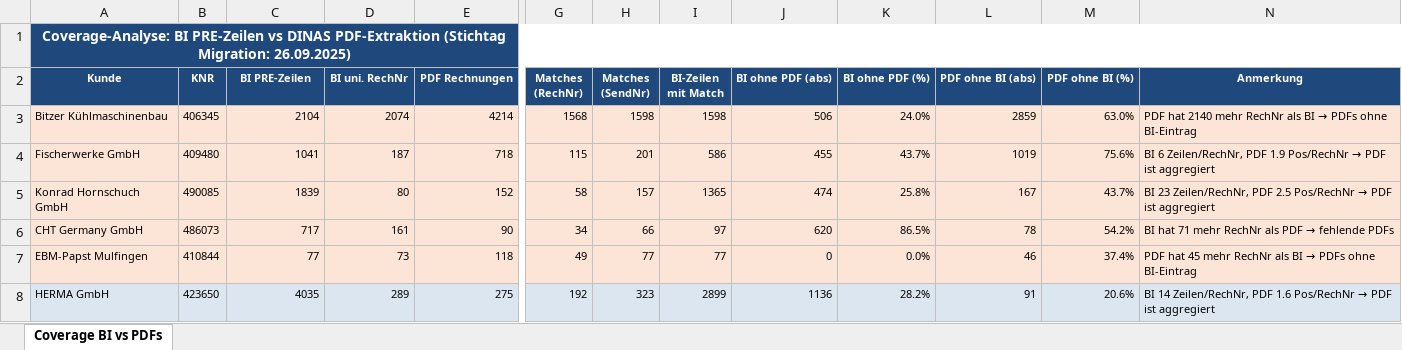
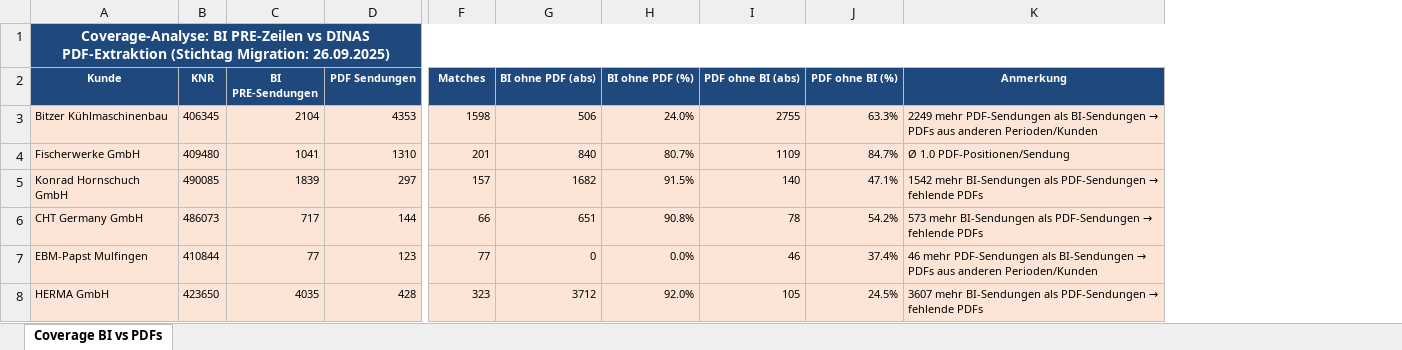
Before and after one commit to cengel-cengel/TMS, an Excel workbook: output/billing_report/00_coverage_bi_vs_pdf.xlsx, sheet Coverage BI vs PDFs, drawn as a sheet; only a part is shown, gaps mark what is left out; values as stored, in another font and other column widths than the file's, no borders; removed rows and columns are numbered as before the commit, all else as after; the diff covers the shown part only; the diff names each change by its address in the sheet, - before the commit and + after, or states it on an @@ line.

```diff
--- a/output/billing_report/00_coverage_bi_vs_pdf.xlsx (sheet Coverage BI vs PDFs)
+++ b/output/billing_report/00_coverage_bi_vs_pdf.xlsx (sheet Coverage BI vs PDFs)
-column D (BI uni. RechNr), rows 3-8: 2074 | 187 | 80 | 161 | 73 | 289
-column E (PDF Rechnungen), rows 3-8: 4214 | 718 | 152 | 90 | 118 | 275
+column D (PDF Sendungen), rows 3-8: 4353 | 1310 | 297 | 144 | 123 | 428
-column G (Matches (RechNr)), rows 3-8: 1568 | 115 | 58 | 34 | 49 | 192
-column I (BI-Zeilen mit Match), rows 3-8: 1598 | 586 | 1365 | 97 | 77 | 2899
-C2: BI PRE-Zeilen
+C2: BI PRE-Sendungen
-F2: Matches (SendNr)
+F2: Matches
-I3 (PDF ohne BI (abs)): 2859
+I3 (PDF ohne BI (abs)): 2755
-J3 (PDF ohne BI (%)): 63.0%
+J3 (PDF ohne BI (%)): 63.3%
@@ K3 (Anmerkung): PDF hat 2140 mehr RechNr als BI → PDFs ohne BI-Eintrag → 2249 mehr PDF-Sendungen als BI-Sendungen → PDFs aus anderen Perioden/Kunden @@
-G4 (BI ohne PDF (abs)): 455
+G4 (BI ohne PDF (abs)): 840
-H4 (BI ohne PDF (%)): 43.7%
+H4 (BI ohne PDF (%)): 80.7%
-I4 (PDF ohne BI (abs)): 1019
+I4 (PDF ohne BI (abs)): 1109
-J4 (PDF ohne BI (%)): 75.6%
+J4 (PDF ohne BI (%)): 84.7%
@@ K4 (Anmerkung): BI 6 Zeilen/RechNr, PDF 1.9 Pos/RechNr → PDF ist aggregiert → Ø 1.0 PDF-Positionen/Sendung @@
-G5 (BI ohne PDF (abs)): 474
+G5 (BI ohne PDF (abs)): 1682
-H5 (BI ohne PDF (%)): 25.8%
+H5 (BI ohne PDF (%)): 91.5%
-I5 (PDF ohne BI (abs)): 167
+I5 (PDF ohne BI (abs)): 140
-J5 (PDF ohne BI (%)): 43.7%
+J5 (PDF ohne BI (%)): 47.1%
@@ K5 (Anmerkung): BI 23 Zeilen/RechNr, PDF 2.5 Pos/RechNr → PDF ist aggregiert → 1542 mehr BI-Sendungen als PDF-Sendungen → fehlende PDFs @@
-G6 (BI ohne PDF (abs)): 620
+G6 (BI ohne PDF (abs)): 651
-H6 (BI ohne PDF (%)): 86.5%
+H6 (BI ohne PDF (%)): 90.8%
@@ K6 (Anmerkung): BI hat 71 mehr RechNr als PDF → fehlende… → 573 mehr BI-Sendungen als PDF-Sendungen → fehlende… @@
@@ K7 (Anmerkung): PDF hat 45 mehr RechNr als BI → PDFs ohne BI-Eintrag → 46 mehr PDF-Sendungen als BI-Sendungen → PDFs aus anderen Perioden/Kunden @@
-A8:C8 fill: #DCE6F1
+A8:C8 fill: #FCE4D6
-F8 fill: #DCE6F1
+F8 fill: #FCE4D6
-G8 (BI ohne PDF (abs)): 1136
+G8 (BI ohne PDF (abs)): 3712
-G8:K8 fill: #DCE6F1
+G8:K8 fill: #FCE4D6
-H8 (BI ohne PDF (%)): 28.2%
+H8 (BI ohne PDF (%)): 92.0%
-I8 (PDF ohne BI (abs)): 91
+I8 (PDF ohne BI (abs)): 105
-J8 (PDF ohne BI (%)): 20.6%
+J8 (PDF ohne BI (%)): 24.5%
@@ K8 (Anmerkung): BI 14 Zeilen/RechNr, PDF 1.6 Pos/RechNr → PDF ist aggregiert → 3607 mehr BI-Sendungen als PDF-Sendungen → fehlende PDFs @@
```
Also changed, not shown: 15 edited cells and cell formats elsewhere in this sheet, 1 other file.
